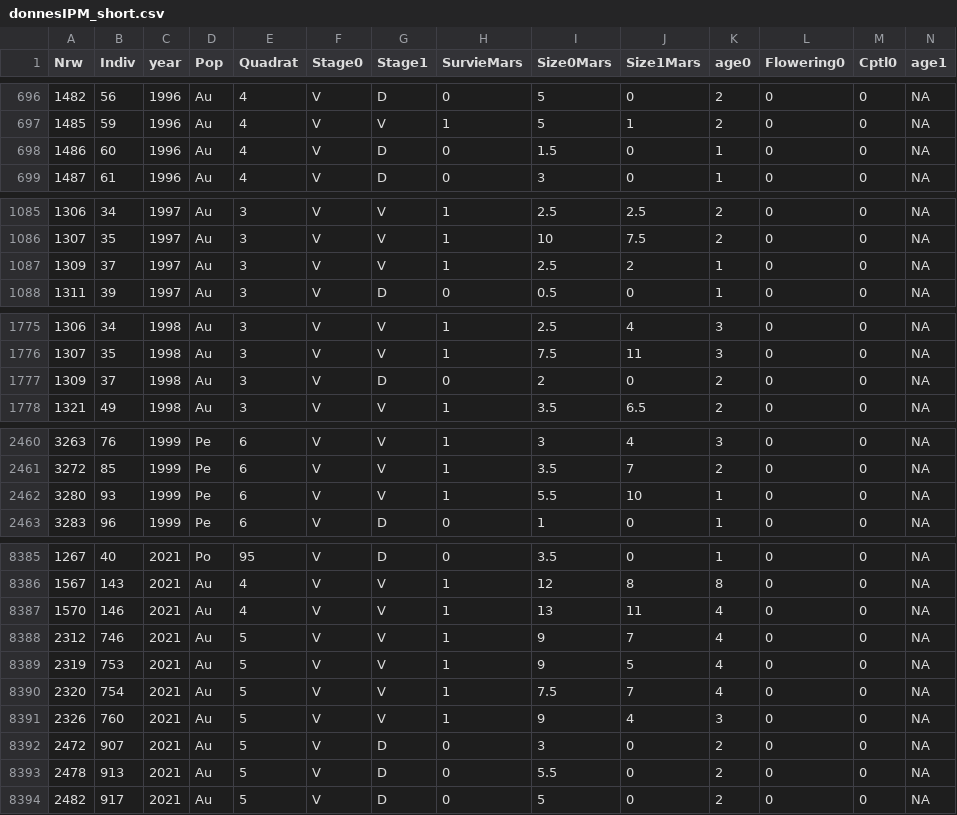
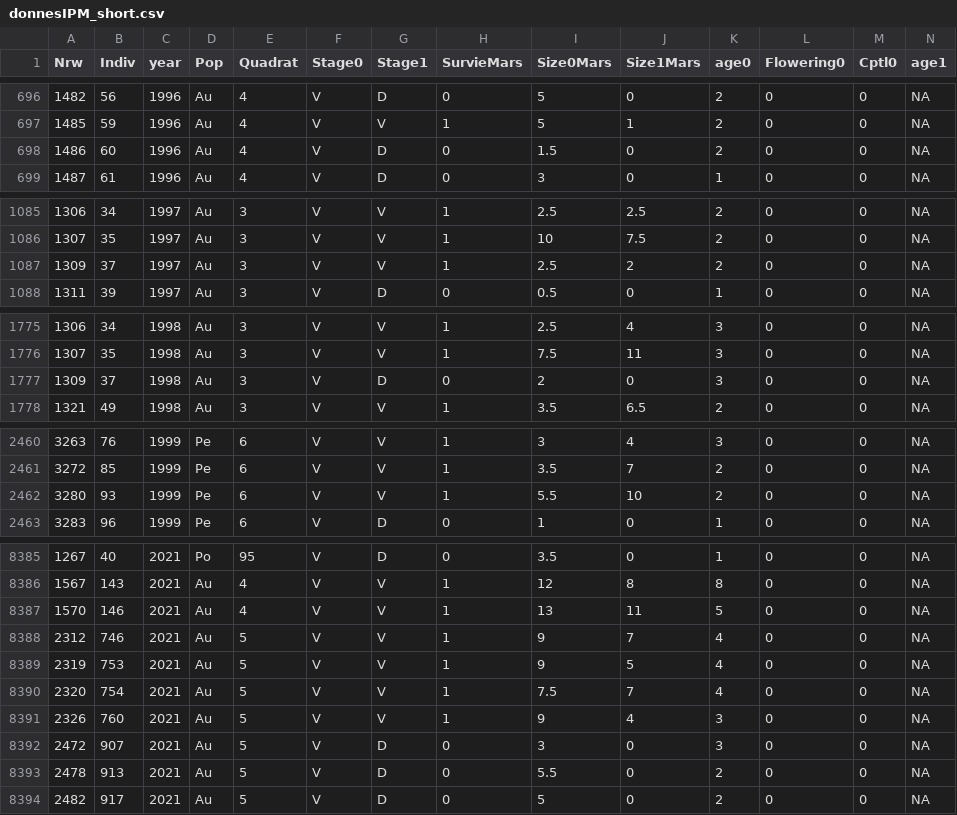
Before and after one commit to Lpages3/IPM_Centauree2025, a CSV file: donnesIPM_short.csv, drawn as a sheet; only a part is shown, gaps mark what is left out; the diff covers the shown part only.

```diff
--- a/donnesIPM_short.csv
+++ b/donnesIPM_short.csv
@@ -697,3 +697,3 @@
 1485,59,1996,"Au",4,"V","V",1,5,1,2,0,0,NA
-1486,60,1996,"Au",4,"V","D",0,1.5,0,1,0,0,NA
+1486,60,1996,"Au",4,"V","D",0,1.5,0,2,0,0,NA
 1487,61,1996,"Au",4,"V","D",0,3,0,1,0,0,NA
@@ -1086,3 +1086,3 @@
 1307,35,1997,"Au",3,"V","V",1,10,7.5,2,0,0,NA
-1309,37,1997,"Au",3,"V","V",1,2.5,2,1,0,0,NA
+1309,37,1997,"Au",3,"V","V",1,2.5,2,2,0,0,NA
 1311,39,1997,"Au",3,"V","D",0,0.5,0,1,0,0,NA
@@ -1776,3 +1776,3 @@
 1307,35,1998,"Au",3,"V","V",1,7.5,11,3,0,0,NA
-1309,37,1998,"Au",3,"V","D",0,2,0,2,0,0,NA
+1309,37,1998,"Au",3,"V","D",0,2,0,3,0,0,NA
 1321,49,1998,"Au",3,"V","V",1,3.5,6.5,2,0,0,NA
@@ -2461,3 +2461,3 @@
 3272,85,1999,"Pe",6,"V","V",1,3.5,7,2,0,0,NA
-3280,93,1999,"Pe",6,"V","V",1,5.5,10,1,0,0,NA
+3280,93,1999,"Pe",6,"V","V",1,5.5,10,2,0,0,NA
 3283,96,1999,"Pe",6,"V","D",0,1,0,1,0,0,NA
@@ -8386,3 +8386,3 @@
 1567,143,2021,"Au",4,"V","V",1,12,8,8,0,0,NA
-1570,146,2021,"Au",4,"V","V",1,13,11,4,0,0,NA
+1570,146,2021,"Au",4,"V","V",1,13,11,5,0,0,NA
 2312,746,2021,"Au",5,"V","V",1,9,7,4,0,0,NA
@@ -8391,3 +8391,3 @@
 2326,760,2021,"Au",5,"V","V",1,9,4,3,0,0,NA
-2472,907,2021,"Au",5,"V","D",0,3,0,2,0,0,NA
+2472,907,2021,"Au",5,"V","D",0,3,0,3,0,0,NA
 2478,913,2021,"Au",5,"V","D",0,5.5,0,2,0,0,NA
```
Also changed, not shown: 61 edited cells elsewhere in this file, donnesIPM.csv, 2 other files.
